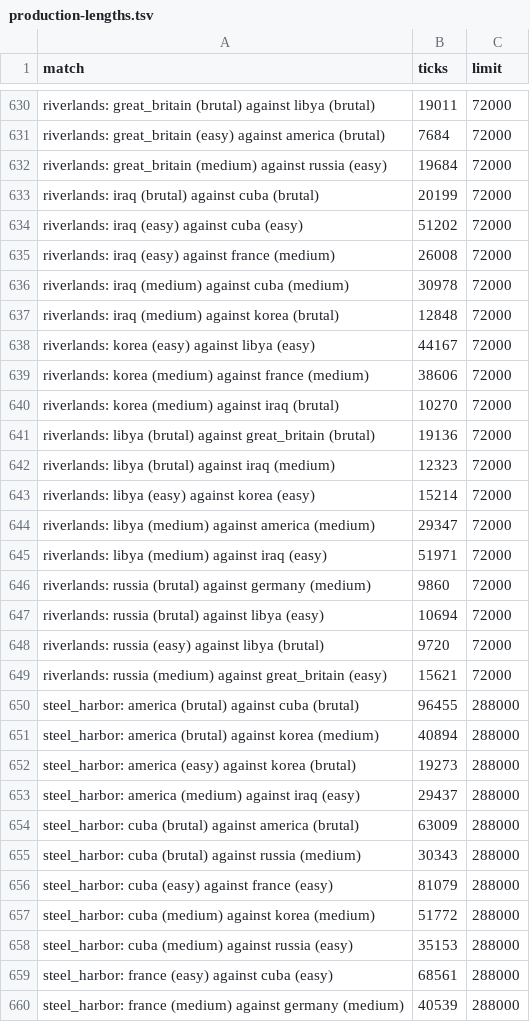
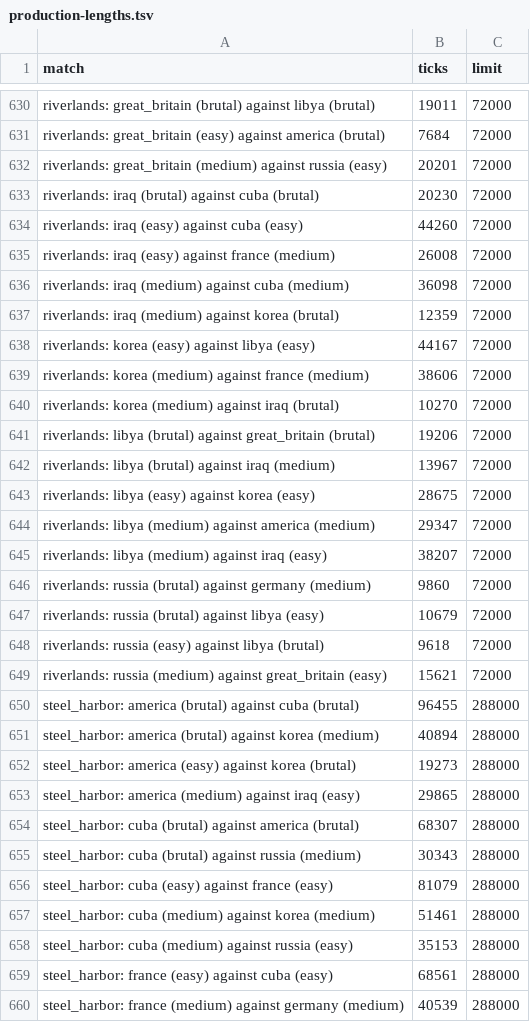
Before and after one commit to XingyuW/MyGame001, a TSV file: docs/validation/ra2-parity/ra8/production-lengths.tsv, drawn as a sheet; only a part is shown, gaps mark what is left out; the diff covers the shown part only.

```diff
--- a/docs/validation/ra2-parity/ra8/production-lengths.tsv
+++ b/docs/validation/ra2-parity/ra8/production-lengths.tsv
@@ -631,8 +631,8 @@ riverlands: great_britain (brutal) against libya (brutal)	19011	72000
 riverlands: great_britain (easy) against america (brutal)	7684	72000
-riverlands: great_britain (medium) against russia (easy)	19684	72000
-riverlands: iraq (brutal) against cuba (brutal)	20199	72000
-riverlands: iraq (easy) against cuba (easy)	51202	72000
+riverlands: great_britain (medium) against russia (easy)	20201	72000
+riverlands: iraq (brutal) against cuba (brutal)	20230	72000
+riverlands: iraq (easy) against cuba (easy)	44260	72000
 riverlands: iraq (easy) against france (medium)	26008	72000
-riverlands: iraq (medium) against cuba (medium)	30978	72000
-riverlands: iraq (medium) against korea (brutal)	12848	72000
+riverlands: iraq (medium) against cuba (medium)	36098	72000
+riverlands: iraq (medium) against korea (brutal)	12359	72000
 riverlands: korea (easy) against libya (easy)	44167	72000
@@ -640,10 +640,10 @@ riverlands: korea (medium) against france (medium)	38606	72000
 riverlands: korea (medium) against iraq (brutal)	10270	72000
-riverlands: libya (brutal) against great_britain (brutal)	19136	72000
-riverlands: libya (brutal) against iraq (medium)	12323	72000
-riverlands: libya (easy) against korea (easy)	15214	72000
+riverlands: libya (brutal) against great_britain (brutal)	19206	72000
+riverlands: libya (brutal) against iraq (medium)	13967	72000
+riverlands: libya (easy) against korea (easy)	28675	72000
 riverlands: libya (medium) against america (medium)	29347	72000
-riverlands: libya (medium) against iraq (easy)	51971	72000
+riverlands: libya (medium) against iraq (easy)	38207	72000
 riverlands: russia (brutal) against germany (medium)	9860	72000
-riverlands: russia (brutal) against libya (easy)	10694	72000
-riverlands: russia (easy) against libya (brutal)	9720	72000
+riverlands: russia (brutal) against libya (easy)	10679	72000
+riverlands: russia (easy) against libya (brutal)	9618	72000
 riverlands: russia (medium) against great_britain (easy)	15621	72000
@@ -652,7 +652,7 @@ steel_harbor: america (brutal) against korea (medium)	40894	288000
 steel_harbor: america (easy) against korea (brutal)	19273	288000
-steel_harbor: america (medium) against iraq (easy)	29437	288000
-steel_harbor: cuba (brutal) against america (brutal)	63009	288000
+steel_harbor: america (medium) against iraq (easy)	29865	288000
+steel_harbor: cuba (brutal) against america (brutal)	68307	288000
 steel_harbor: cuba (brutal) against russia (medium)	30343	288000
 steel_harbor: cuba (easy) against france (easy)	81079	288000
-steel_harbor: cuba (medium) against korea (medium)	51772	288000
+steel_harbor: cuba (medium) against korea (medium)	51461	288000
 steel_harbor: cuba (medium) against russia (easy)	35153	288000
```
Also changed, not shown: 155 edited cells elsewhere in this file, 26 other files.
